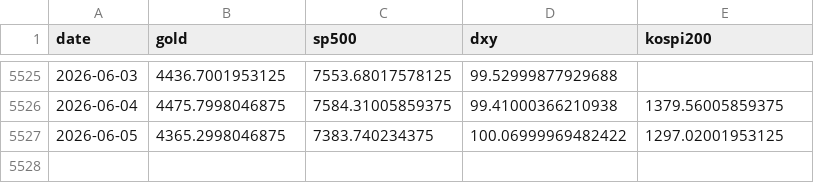
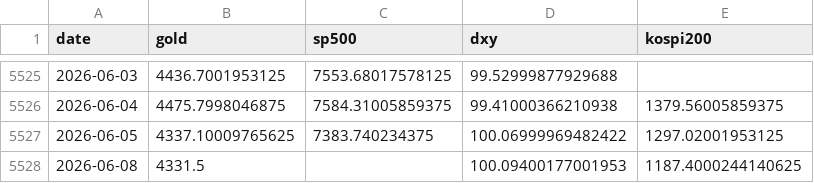
Before and after one commit to PoomSaengPoomSa/POOM-BACK, a CSV file: data/ml/yfinance_d.csv, drawn as a sheet; only a part is shown, gaps mark what is left out.

```diff
--- a/data/ml/yfinance_d.csv
+++ b/data/ml/yfinance_d.csv
@@ -5526,2 +5526,3 @@
 2026-06-04,4475.7998046875,7584.31005859375,99.41000366210938,1379.56005859375
-2026-06-05,4365.2998046875,7383.740234375,100.06999969482422,1297.02001953125
+2026-06-05,4337.10009765625,7383.740234375,100.06999969482422,1297.02001953125
+2026-06-08,4331.5,,100.09400177001953,1187.4000244140625
```
Also changed, not shown: data/ml/rawdata_m.csv, data/ml/yfinance_m.csv, 6 other files.
